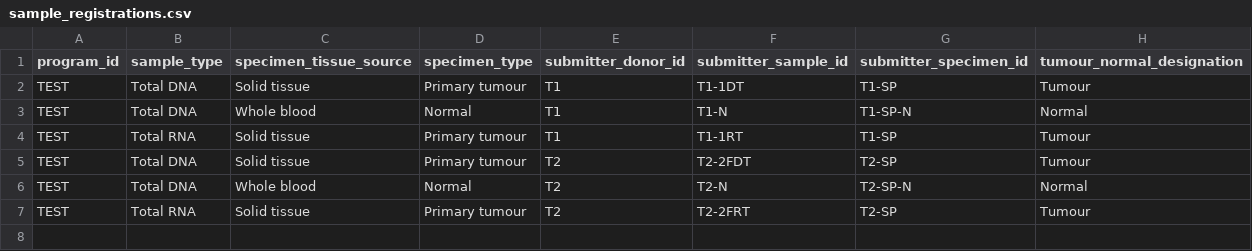
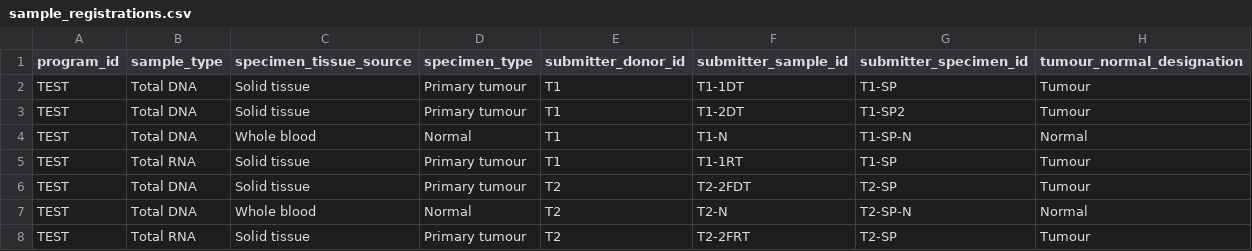
Before and after one commit to CRCHUM-CITADEL/nextflow-cbioportal, a CSV file: oncoanalyser/assets/test_data/clinical/sample_registrations.csv, drawn as a sheet; the diff names each change by its address in the sheet, - before the commit and + after, or states it on an @@ line.

```diff
--- a/oncoanalyser/assets/test_data/clinical/sample_registrations.csv
+++ b/oncoanalyser/assets/test_data/clinical/sample_registrations.csv
+row 3: TEST | Total DNA | Solid tissue | Primary tumour | T1 | T1-2DT | T1-SP2 | Tumour
```
Also changed, not shown: oncoanalyser/assets/test_data/clinical/specimens.csv, 37 other files.
